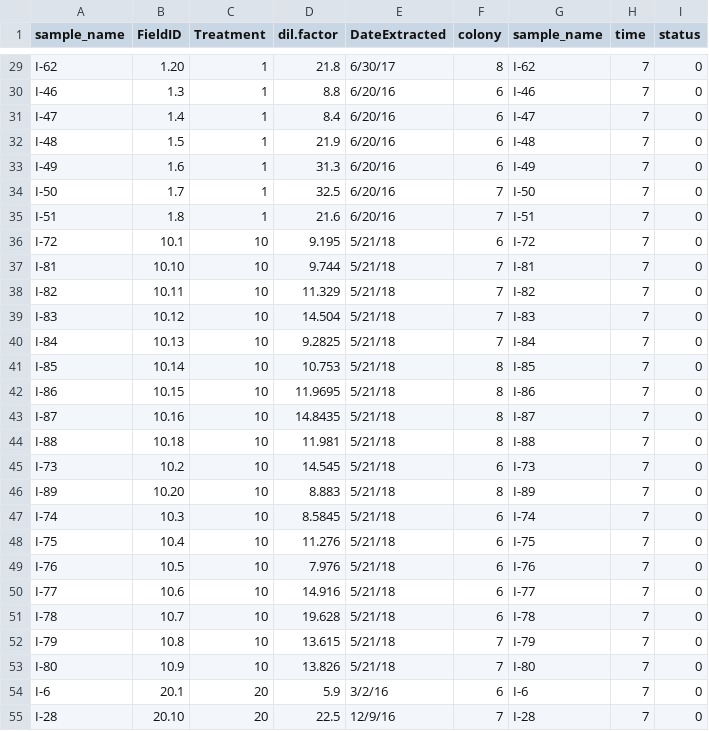
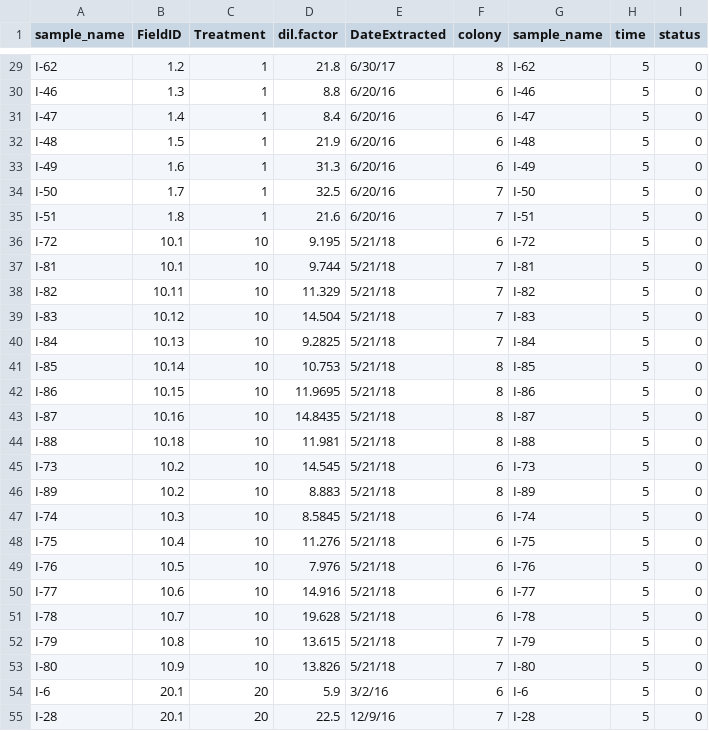
Before and after one commit to samanthaannalger/AlgerProjects, a CSV file: ImidPilot/csv_files/SurvivDF.csv, drawn as a sheet; only a part is shown, gaps mark what is left out; the diff covers the shown part only; the diff names each change by its address in the sheet, - before the commit and + after, or states it on an @@ line.

```diff
--- a/ImidPilot/csv_files/SurvivDF.csv
+++ b/ImidPilot/csv_files/SurvivDF.csv
-B29 (FieldID): 1.20
+B29 (FieldID): 1.2
-H29:H55 (time): 7
+H29:H55 (time): 5
-B37 (FieldID): 10.10
+B37 (FieldID): 10.1
-B46 (FieldID): 10.20
+B46 (FieldID): 10.2
-B55 (FieldID): 20.10
+B55 (FieldID): 20.1
```
Also changed, not shown: 64 edited cells elsewhere in this file, 9 other files.
